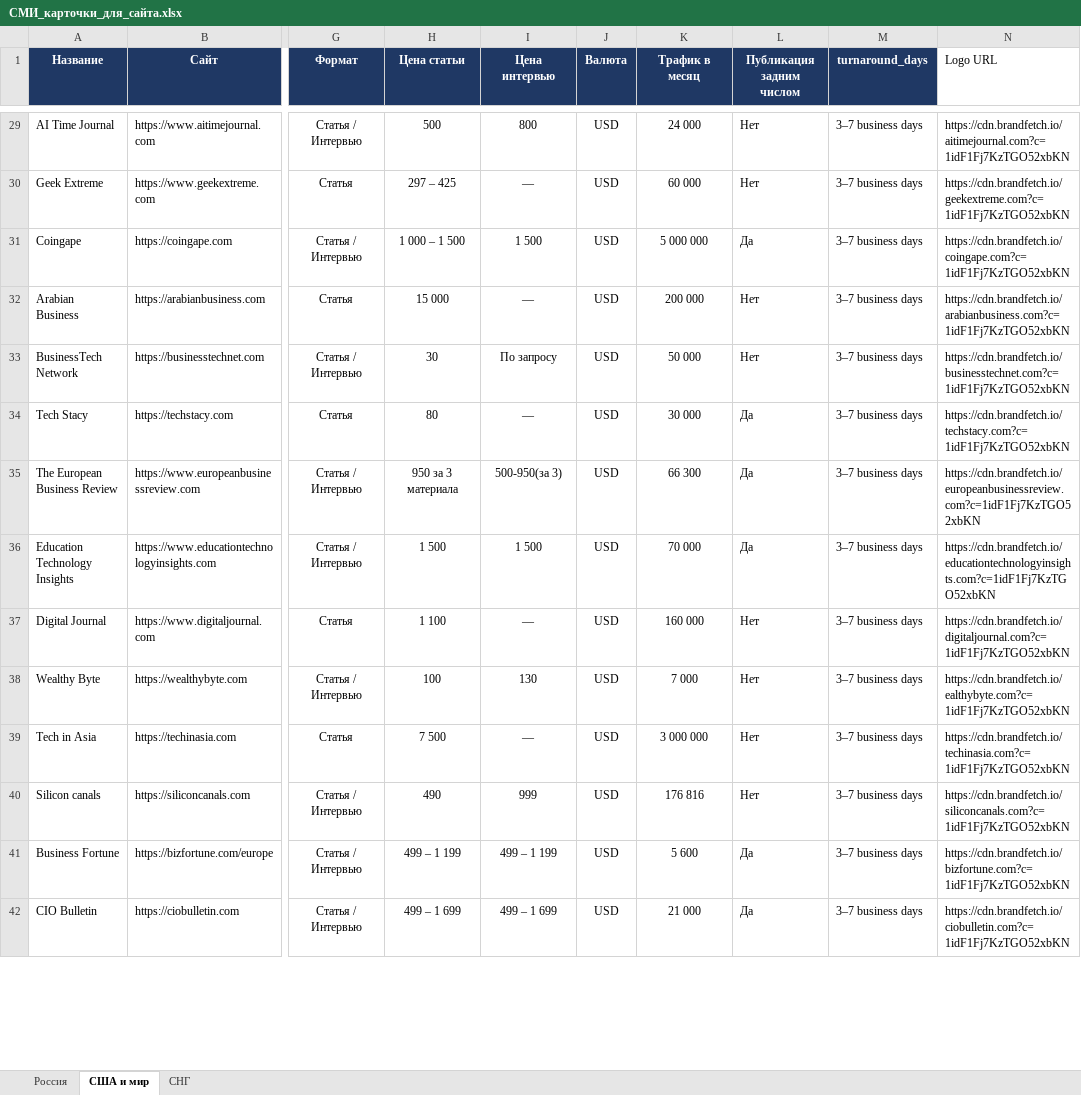
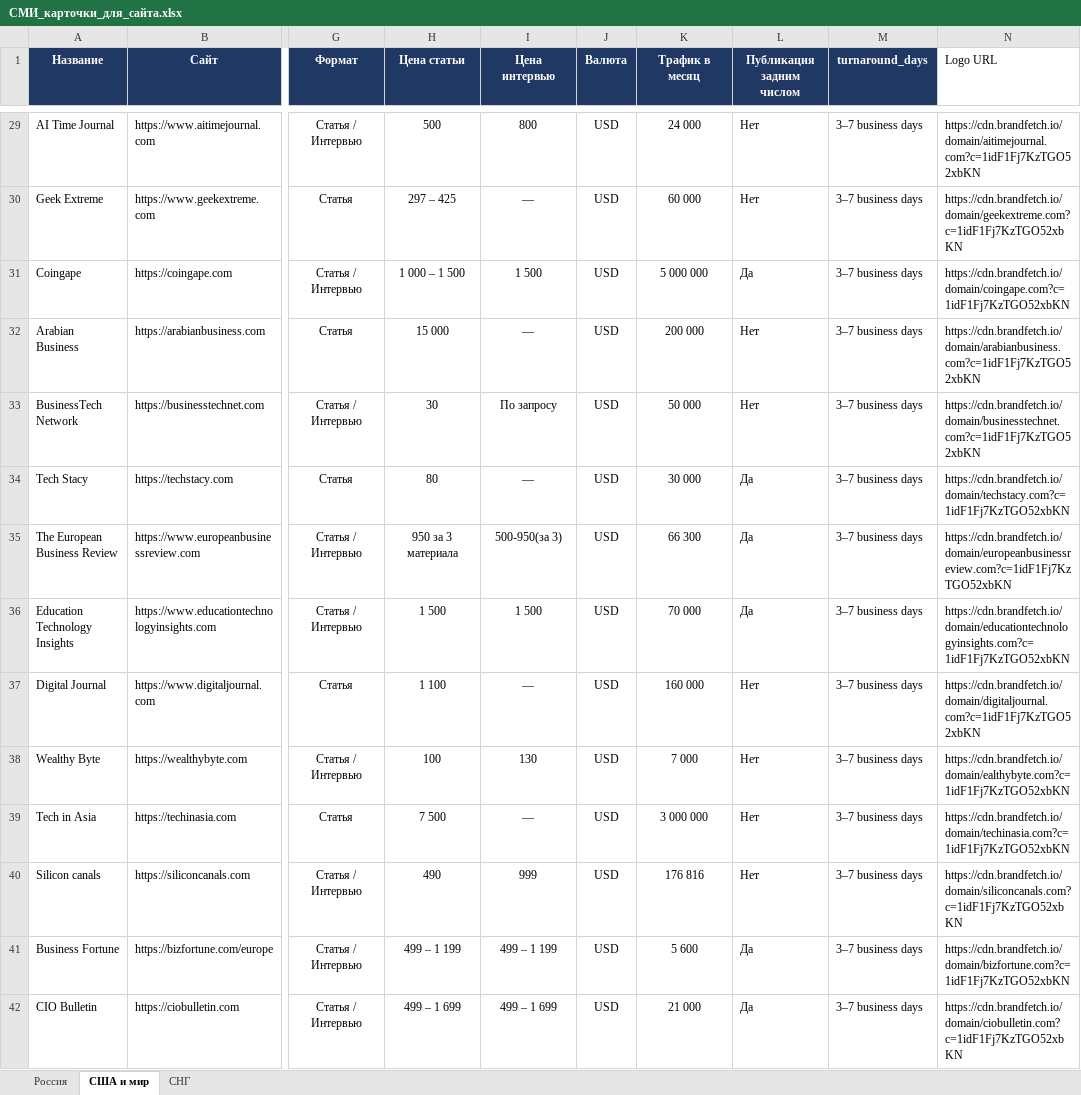
Before and after one commit to Machibo/-, an Excel workbook: СМИ_карточки_для_сайта.xlsx, sheet США и мир, drawn as a sheet; only a part is shown, gaps mark what is left out; values as stored, in another font and other column widths than the file's, no borders; the diff covers the shown part only; the diff names each change by its address in the sheet, - before the commit and + after, or states it on an @@ line.

```diff
--- a/СМИ_карточки_для_сайта.xlsx (sheet США и мир)
+++ b/СМИ_карточки_для_сайта.xlsx (sheet США и мир)
-N29 (Logo URL): https://cdn.brandfetch.io/aitimejournal.com?c=1idF1Fj7KzTGO52xbKN
+N29 (Logo URL): https://cdn.brandfetch.io/domain/aitimejournal.com?c=1idF1Fj7KzTGO52xbKN
-N30 (Logo URL): https://cdn.brandfetch.io/geekextreme.com?c=1idF1Fj7KzTGO52xbKN
+N30 (Logo URL): https://cdn.brandfetch.io/domain/geekextreme.com?c=1idF1Fj7KzTGO52xbKN
-N31 (Logo URL): https://cdn.brandfetch.io/coingape.com?c=1idF1Fj7KzTGO52xbKN
+N31 (Logo URL): https://cdn.brandfetch.io/domain/coingape.com?c=1idF1Fj7KzTGO52xbKN
-N32 (Logo URL): https://cdn.brandfetch.io/arabianbusiness.com?c=1idF1Fj7KzTGO52xbKN
+N32 (Logo URL): https://cdn.brandfetch.io/domain/arabianbusiness.com?c=1idF1Fj7KzTGO52xbKN
-N33 (Logo URL): https://cdn.brandfetch.io/businesstechnet.com?c=1idF1Fj7KzTGO52xbKN
+N33 (Logo URL): https://cdn.brandfetch.io/domain/businesstechnet.com?c=1idF1Fj7KzTGO52xbKN
-N34 (Logo URL): https://cdn.brandfetch.io/techstacy.com?c=1idF1Fj7KzTGO52xbKN
+N34 (Logo URL): https://cdn.brandfetch.io/domain/techstacy.com?c=1idF1Fj7KzTGO52xbKN
-N35 (Logo URL): https://cdn.brandfetch.io/europeanbusinessreview.com?c=1idF1Fj7KzTGO52xbKN
+N35 (Logo URL): https://cdn.brandfetch.io/domain/europeanbusinessreview.com?c=1idF1Fj7KzTGO52xbKN
-N36 (Logo URL): https://cdn.brandfetch.io/educationtechnologyinsights.com?c=1idF1Fj7KzTGO52xbKN
+N36 (Logo URL): https://cdn.brandfetch.io/domain/educationtechnologyinsights.com?c=1idF1Fj7KzTGO52xbKN
-N37 (Logo URL): https://cdn.brandfetch.io/digitaljournal.com?c=1idF1Fj7KzTGO52xbKN
+N37 (Logo URL): https://cdn.brandfetch.io/domain/digitaljournal.com?c=1idF1Fj7KzTGO52xbKN
-N38 (Logo URL): https://cdn.brandfetch.io/ealthybyte.com?c=1idF1Fj7KzTGO52xbKN
+N38 (Logo URL): https://cdn.brandfetch.io/domain/ealthybyte.com?c=1idF1Fj7KzTGO52xbKN
-N39 (Logo URL): https://cdn.brandfetch.io/techinasia.com?c=1idF1Fj7KzTGO52xbKN
+N39 (Logo URL): https://cdn.brandfetch.io/domain/techinasia.com?c=1idF1Fj7KzTGO52xbKN
-N40 (Logo URL): https://cdn.brandfetch.io/siliconcanals.com?c=1idF1Fj7KzTGO52xbKN
+N40 (Logo URL): https://cdn.brandfetch.io/domain/siliconcanals.com?c=1idF1Fj7KzTGO52xbKN
-N41 (Logo URL): https://cdn.brandfetch.io/bizfortune.com?c=1idF1Fj7KzTGO52xbKN
+N41 (Logo URL): https://cdn.brandfetch.io/domain/bizfortune.com?c=1idF1Fj7KzTGO52xbKN
-N42 (Logo URL): https://cdn.brandfetch.io/ciobulletin.com?c=1idF1Fj7KzTGO52xbKN
+N42 (Logo URL): https://cdn.brandfetch.io/domain/ciobulletin.com?c=1idF1Fj7KzTGO52xbKN
```
Also changed, not shown: 339 edited cells elsewhere in this sheet, sheet Россия, sheet СНГ.
